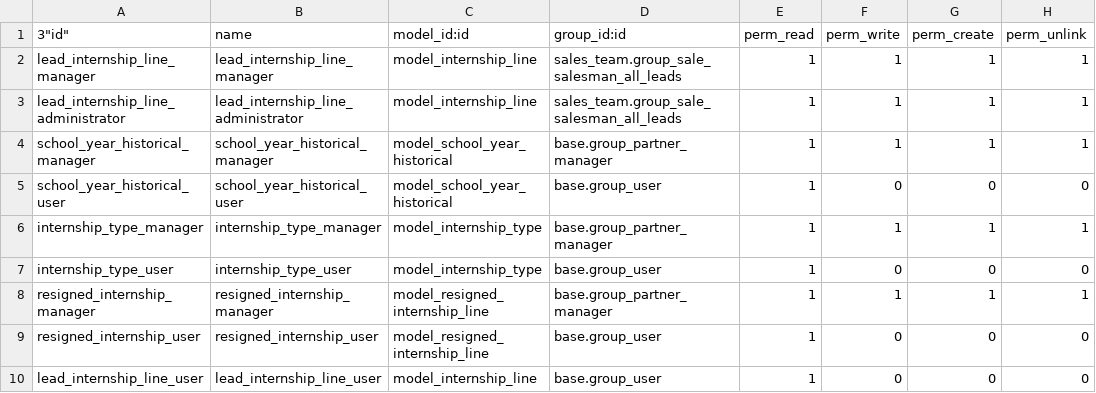
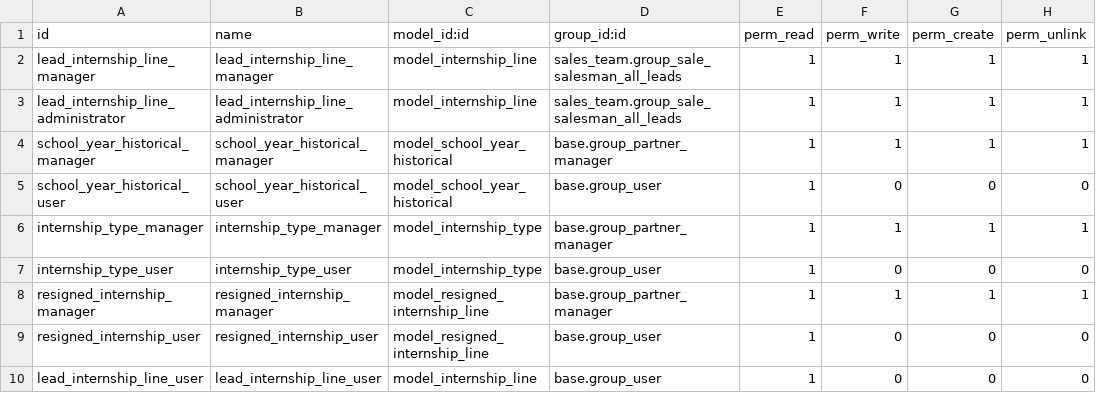
Before and after one commit to Usurbilgo-Lanbide-Eskola/odoo-addons, a CSV file: company_internships/security/ir.model.access.csv, drawn as a sheet.

Commit message:
[fix]

```diff
--- a/company_internships/security/ir.model.access.csv
+++ b/company_internships/security/ir.model.access.csv
@@ -1,2 +1,2 @@
-3"id","name","model_id:id","group_id:id","perm_read","perm_write","perm_create","perm_unlink"
+"id","name","model_id:id","group_id:id","perm_read","perm_write","perm_create","perm_unlink"
 "lead_internship_line_manager","lead_internship_line_manager","model_internship_line","sales_team.group_sale_salesman_all_leads",1,1,1,1
```
